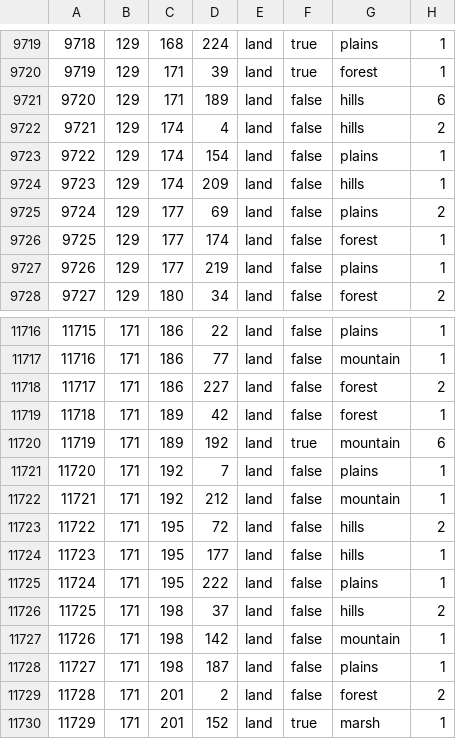
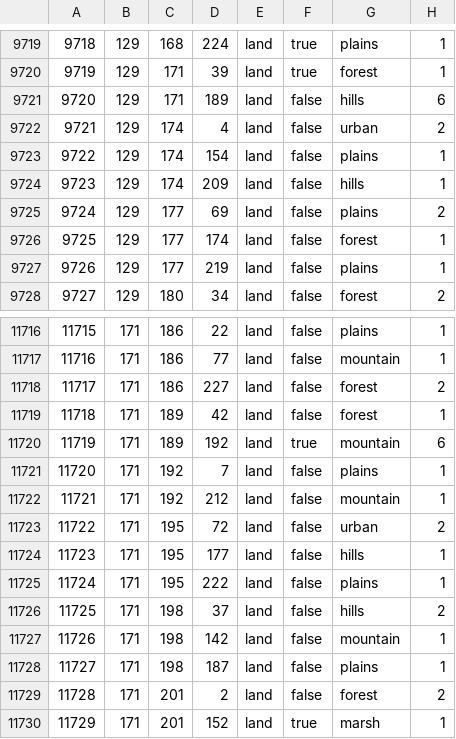
Before and after one commit to King66george/US-State-Mod, a CSV file: map/definition.csv, drawn as a sheet; only a part is shown, gaps mark what is left out.

```diff
--- a/map/definition.csv
+++ b/map/definition.csv
@@ -9721,3 +9721,3 @@
 9720;129;171;189;land;false;hills;6
-9721;129;174;4;land;false;hills;2
+9721;129;174;4;land;false;urban;2
 9722;129;174;154;land;false;plains;1
@@ -11722,3 +11722,3 @@
 11721;171;192;212;land;false;mountain;1
-11722;171;195;72;land;false;hills;2
+11722;171;195;72;land;false;urban;2
 11723;171;195;177;land;false;hills;1
```
Also changed, not shown: 7 other files.
